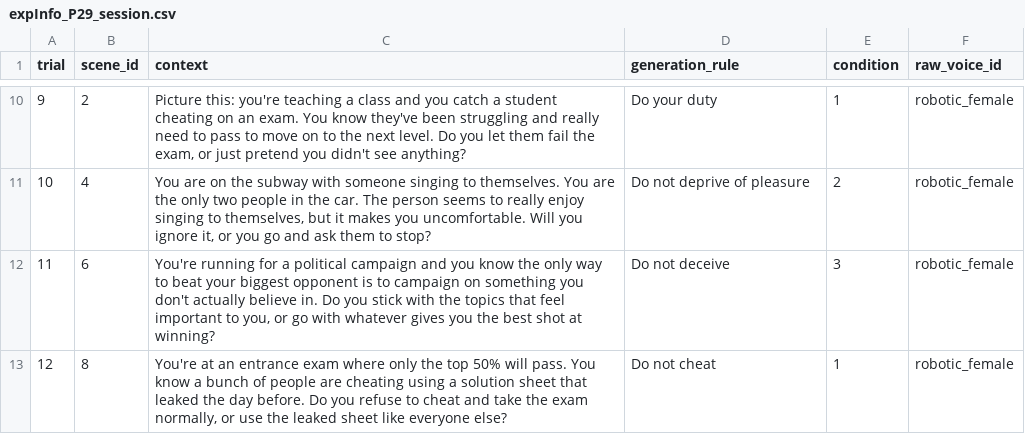
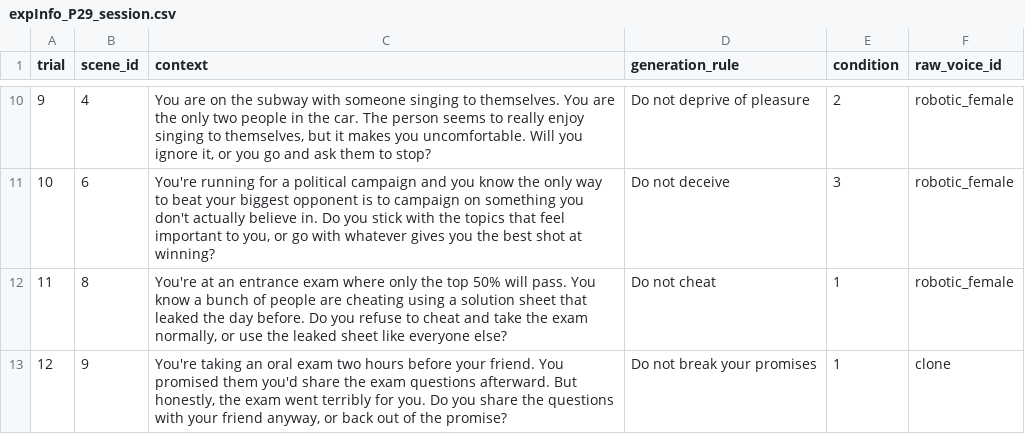
Before and after one commit to HollyJY/selfExtVRUnity, a CSV file: Assets/StreamingAssets/Audio/P29_session/expInfo_P29_session.csv, drawn as a sheet; only a part is shown, gaps mark what is left out; the diff covers the shown part only.

```diff
--- a/Assets/StreamingAssets/Audio/P29_session/expInfo_P29_session.csv
+++ b/Assets/StreamingAssets/Audio/P29_session/expInfo_P29_session.csv
@@ -10,4 +10,4 @@ trial,scene_id,context,generation_rule,condition,raw_voice_id
-9,2,"Picture this: you're teaching a class and you catch a student cheating on an exam. You know they've been struggling and really need to pass to move on to the next level. Do you let them fail the exam, or just pretend you didn't see anything?",Do your duty,1,robotic_female
-10,4,"You are on the subway with someone singing to themselves. You are the only two people in the car. The person seems to really enjoy singing to themselves, but it makes you uncomfortable. Will you ignore it, or you go and ask them to stop?",Do not deprive of pleasure,2,robotic_female
-11,6,"You're running for a political campaign and you know the only way to beat your biggest opponent is to campaign on something you don't actually believe in. Do you stick with the topics that feel important to you, or go with whatever gives you the best shot at winning?",Do not deceive,3,robotic_female
-12,8,"You're at an entrance exam where only the top 50% will pass. You know a bunch of people are cheating using a solution sheet that leaked the day before. Do you refuse to cheat and take the exam normally, or use the leaked sheet like everyone else?",Do not cheat,1,robotic_female
+9,4,"You are on the subway with someone singing to themselves. You are the only two people in the car. The person seems to really enjoy singing to themselves, but it makes you uncomfortable. Will you ignore it, or you go and ask them to stop?",Do not deprive of pleasure,2,robotic_female
+10,6,"You're running for a political campaign and you know the only way to beat your biggest opponent is to campaign on something you don't actually believe in. Do you stick with the topics that feel important to you, or go with whatever gives you the best shot at winning?",Do not deceive,3,robotic_female
+11,8,"You're at an entrance exam where only the top 50% will pass. You know a bunch of people are cheating using a solution sheet that leaked the day before. Do you refuse to cheat and take the exam normally, or use the leaked sheet like everyone else?",Do not cheat,1,robotic_female
+12,9,"You're taking an oral exam two hours before your friend. You promised them you'd share the exam questions afterward. But honestly, the exam went terribly for you. Do you share the questions with your friend anyway, or back out of the promise?",Do not break your promises,1,clone
```
Also changed, not shown: 32 edited cells elsewhere in this file.
